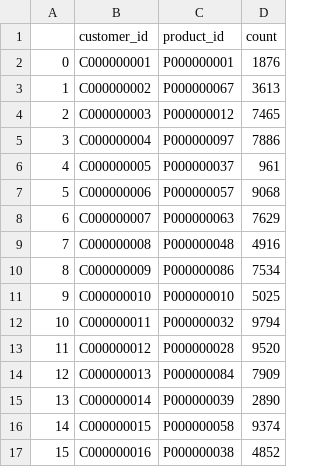
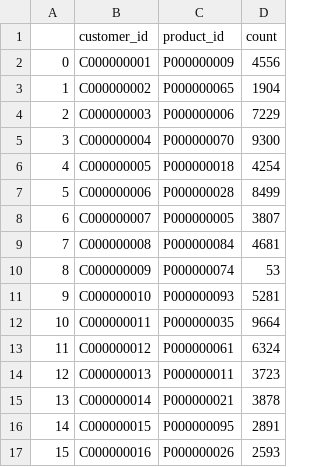
Before and after one commit to rucnyz/Database-back-end, a CSV file: fake_data/insert_cart.csv, drawn as a sheet; only a part is shown; the diff covers the shown part only.

```diff
--- a/fake_data/insert_cart.csv
+++ b/fake_data/insert_cart.csv
@@ -1,17 +1,17 @@
 ,customer_id,product_id,count
-0,C000000001,P000000001,1876
-1,C000000002,P000000067,3613
-2,C000000003,P000000012,7465
-3,C000000004,P000000097,7886
-4,C000000005,P000000037,961
-5,C000000006,P000000057,9068
-6,C000000007,P000000063,7629
-7,C000000008,P000000048,4916
-8,C000000009,P000000086,7534
-9,C000000010,P000000010,5025
-10,C000000011,P000000032,9794
-11,C000000012,P000000028,9520
-12,C000000013,P000000084,7909
-13,C000000014,P000000039,2890
-14,C000000015,P000000058,9374
-15,C000000016,P000000038,4852
+0,C000000001,P000000009,4556
+1,C000000002,P000000065,1904
+2,C000000003,P000000006,7229
+3,C000000004,P000000070,9300
+4,C000000005,P000000018,4254
+5,C000000006,P000000028,8499
+6,C000000007,P000000005,3807
+7,C000000008,P000000084,4681
+8,C000000009,P000000074,53
+9,C000000010,P000000093,5281
+10,C000000011,P000000035,9664
+11,C000000012,P000000061,6324
+12,C000000013,P000000011,3723
+13,C000000014,P000000021,3878
+14,C000000015,P000000095,2891
+15,C000000016,P000000026,2593
```
Also changed, not shown: 167 edited cells elsewhere in this file, fake_data/insert_orders.csv, fake_data/insert_supplier.csv, 1 other file.
